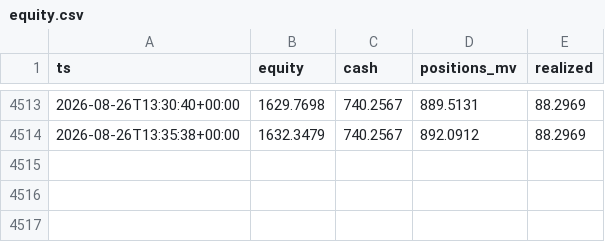
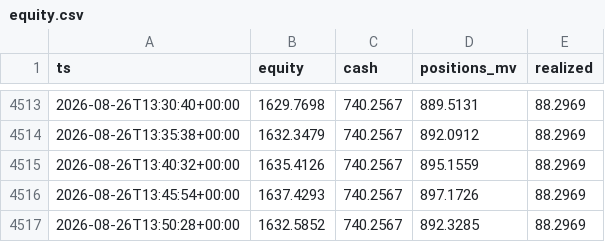
Before and after one commit to robertpainter144-lab/-333-333-333-, a CSV file: crypto_sleeve/state/equity.csv, drawn as a sheet; only a part is shown, gaps mark what is left out; the diff names each change by its address in the sheet, - before the commit and + after, or states it on an @@ line.

```diff
--- a/crypto_sleeve/state/equity.csv
+++ b/crypto_sleeve/state/equity.csv
+row 4515: 2026-08-26T13:40:32+00:00 | 1635.4126 | 740.2567 | 895.1559 | 88.2969
+row 4516: 2026-08-26T13:45:54+00:00 | 1637.4293 | 740.2567 | 897.1726 | 88.2969
+row 4517: 2026-08-26T13:50:28+00:00 | 1632.5852 | 740.2567 | 892.3285 | 88.2969
```
Also changed, not shown: 5 other files.
